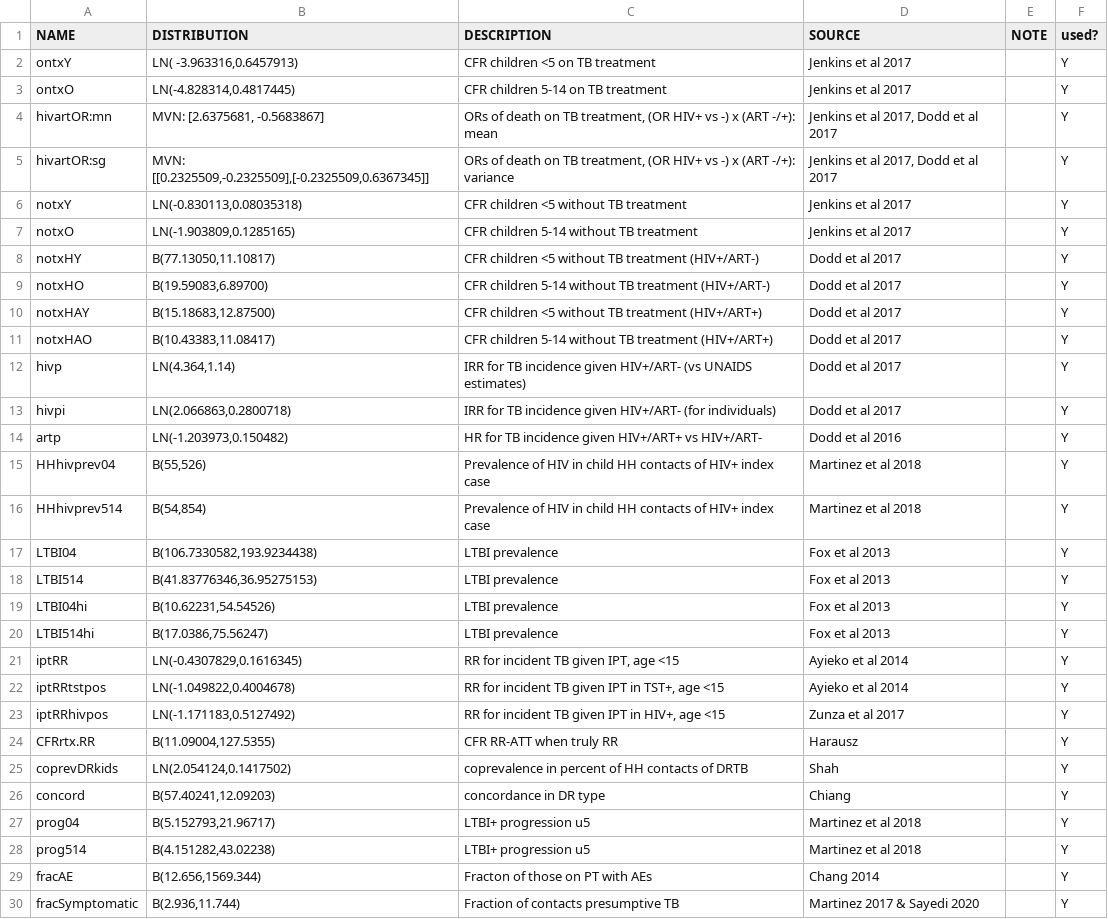
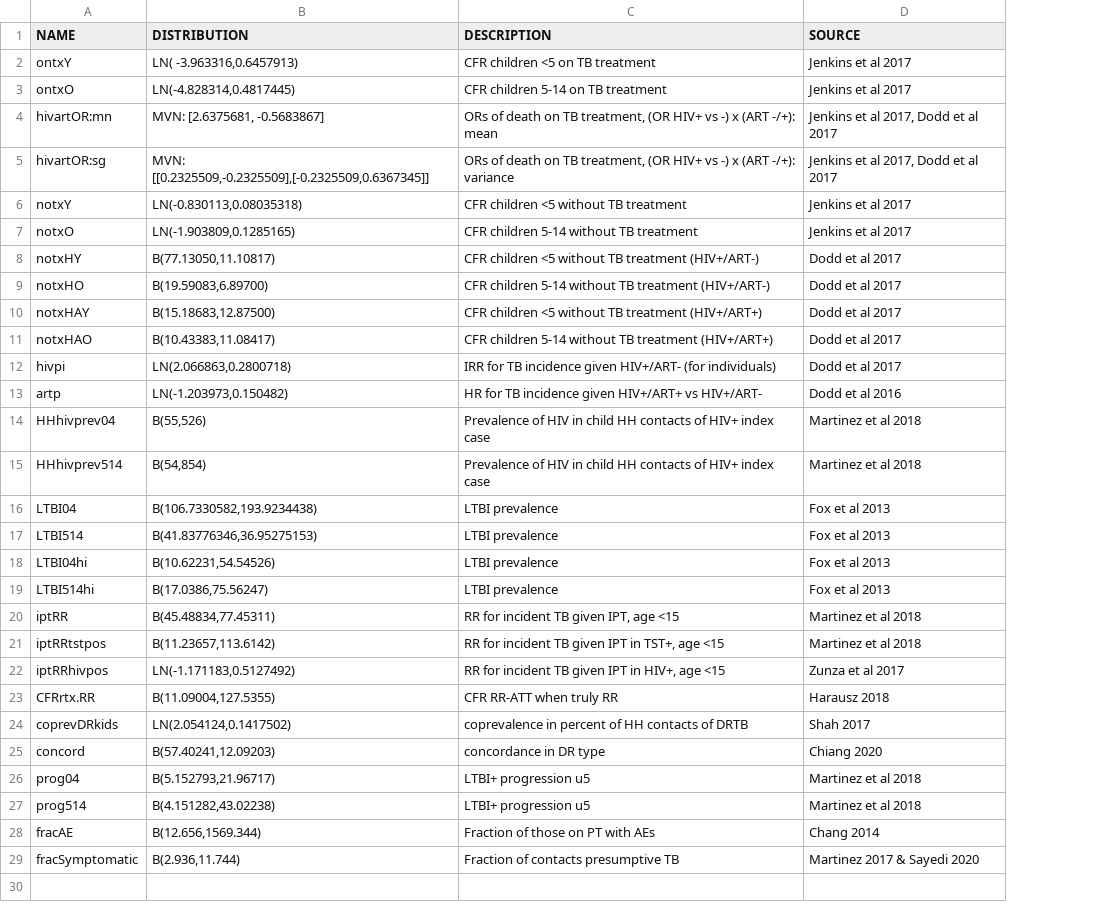
Before and after one commit to petedodd/DRHHCM, a CSV file: indata/DRHHCMparms.csv, drawn as a sheet; removed rows and columns are numbered as before the commit, all else as after; the diff names each change by its address in the sheet, - before the commit and + after, or states it on an @@ line.

```diff
--- a/indata/DRHHCMparms.csv
+++ b/indata/DRHHCMparms.csv
-column E (NOTE), empty
-column F (used?), rows 2-11: all Y; rows 13-30: all Y
-row 12: hivp | LN(4.364,1.14) | IRR for TB incidence given HIV+/ART- (vs UNAIDS estimates) | Dodd et al 2017 |  | Y
-B20 (DISTRIBUTION): LN(-0.4307829,0.1616345)
+B20 (DISTRIBUTION): B(45.48834,77.45311)
-D20:D21 (SOURCE): Ayieko et al 2014
+D20:D21 (SOURCE): Martinez et al 2018
-B21 (DISTRIBUTION): LN(-1.049822,0.4004678)
+B21 (DISTRIBUTION): B(11.23657,113.6142)
-D23 (SOURCE): Harausz
+D23 (SOURCE): Harausz 2018
-D24 (SOURCE): Shah
+D24 (SOURCE): Shah 2017
-D25 (SOURCE): Chiang
+D25 (SOURCE): Chiang 2020
-C28 (DESCRIPTION): Fracton of those on PT with AEs
+C28 (DESCRIPTION): Fraction of those on PT with AEs
```
Also changed, not shown: 2 other files.
